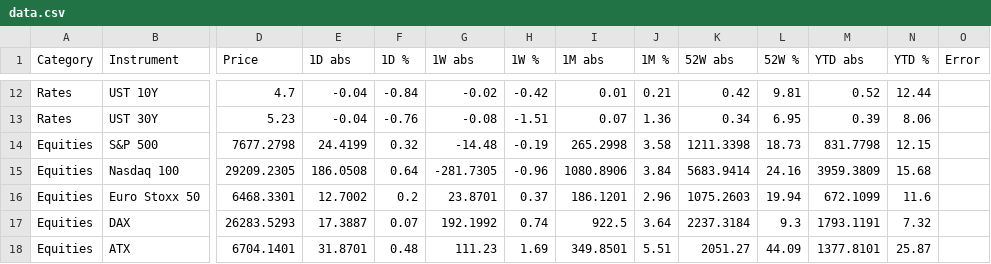
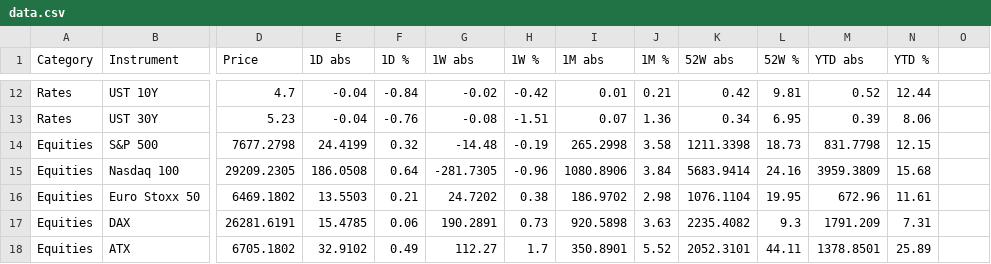
Before and after one commit to FloKlinge/finance-dashboard, a CSV file: data.csv, drawn as a sheet; only a part is shown, gaps mark what is left out; the diff covers the shown part only; the diff names each change by its address in the sheet, - before the commit and + after, or states it on an @@ line.

```diff
--- a/data.csv
+++ b/data.csv
-O1: Error
+O1: (empty)
-D16 (Price): 6468.3301
+D16 (Price): 6469.1802
-E16 (1D abs): 12.7002
+E16 (1D abs): 13.5503
-F16 (1D %): 0.2
+F16 (1D %): 0.21
-G16 (1W abs): 23.8701
+G16 (1W abs): 24.7202
-H16 (1W %): 0.37
+H16 (1W %): 0.38
-I16 (1M abs): 186.1201
+I16 (1M abs): 186.9702
-J16 (1M %): 2.96
+J16 (1M %): 2.98
-K16 (52W abs): 1075.2603
+K16 (52W abs): 1076.1104
-L16 (52W %): 19.94
+L16 (52W %): 19.95
-M16 (YTD abs): 672.1099
+M16 (YTD abs): 672.96
-N16 (YTD %): 11.6
+N16 (YTD %): 11.61
-D17 (Price): 26283.5293
+D17 (Price): 26281.6191
-E17 (1D abs): 17.3887
+E17 (1D abs): 15.4785
-F17 (1D %): 0.07
+F17 (1D %): 0.06
-G17 (1W abs): 192.1992
+G17 (1W abs): 190.2891
-H17 (1W %): 0.74
+H17 (1W %): 0.73
-I17 (1M abs): 922.5
+I17 (1M abs): 920.5898
-J17 (1M %): 3.64
+J17 (1M %): 3.63
-K17 (52W abs): 2237.3184
+K17 (52W abs): 2235.4082
-M17 (YTD abs): 1793.1191
+M17 (YTD abs): 1791.209
-N17 (YTD %): 7.32
+N17 (YTD %): 7.31
-D18 (Price): 6704.1401
+D18 (Price): 6705.1802
-E18 (1D abs): 31.8701
+E18 (1D abs): 32.9102
-F18 (1D %): 0.48
+F18 (1D %): 0.49
-G18 (1W abs): 111.23
+G18 (1W abs): 112.27
-H18 (1W %): 1.69
+H18 (1W %): 1.7
-I18 (1M abs): 349.8501
+I18 (1M abs): 350.8901
-J18 (1M %): 5.51
+J18 (1M %): 5.52
-K18 (52W abs): 2051.27
+K18 (52W abs): 2052.3101
-L18 (52W %): 44.09
+L18 (52W %): 44.11
-M18 (YTD abs): 1377.8101
+M18 (YTD abs): 1378.8501
-N18 (YTD %): 25.87
+N18 (YTD %): 25.89
```
Also changed, not shown: 56 edited cells elsewhere in this file, 1 other file.
